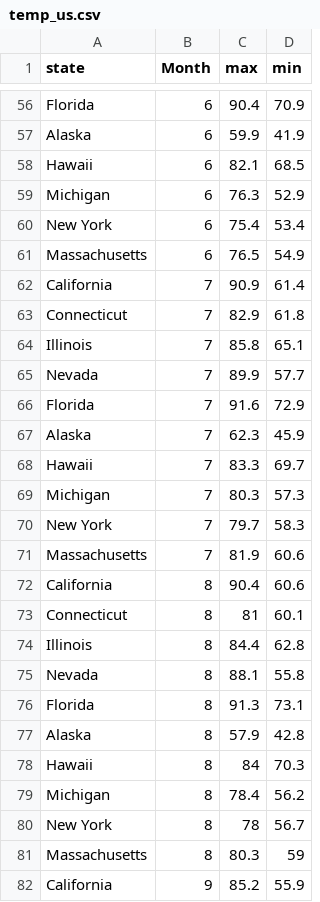
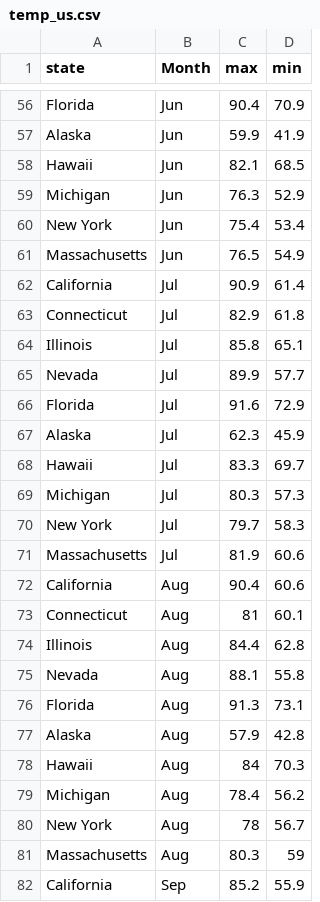
Before and after one commit to imswagk727/FIT3179, a CSV file: Asgmt2/project/data/temp_us.csv, drawn as a sheet; only a part is shown, gaps mark what is left out; the diff covers the shown part only; the diff names each change by its address in the sheet, - before the commit and + after, or states it on an @@ line.

```diff
--- a/Asgmt2/project/data/temp_us.csv
+++ b/Asgmt2/project/data/temp_us.csv
-B56:B61 (Month): 6
+B56:B61 (Month): Jun
-B62:B71 (Month): 7
+B62:B71 (Month): Jul
-B72:B81 (Month): 8
+B72:B81 (Month): Aug
-B82 (Month): 9
+B82 (Month): Sep
```
Also changed, not shown: 93 edited cells elsewhere in this file, 3 other files.
